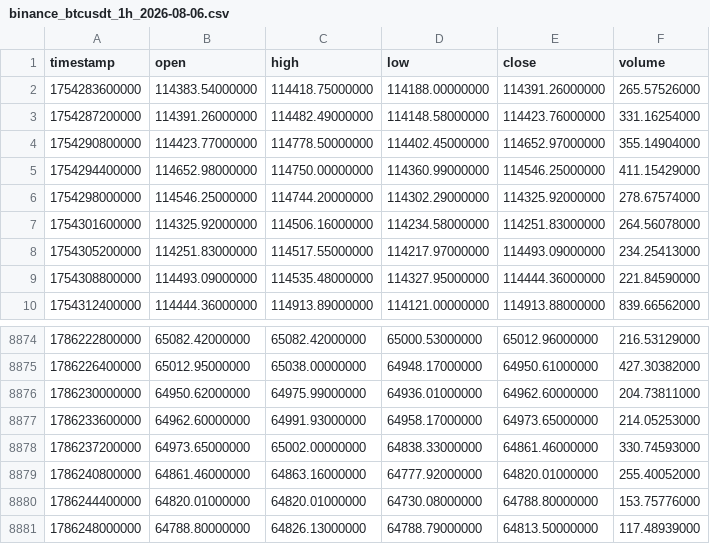
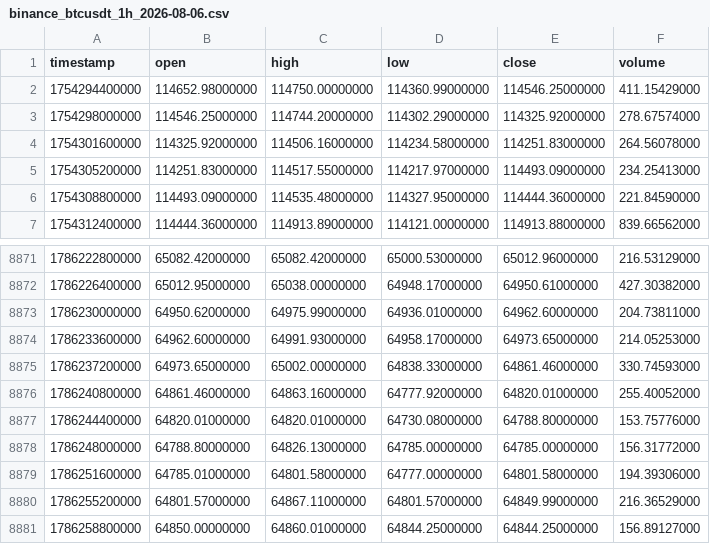
Before and after one commit to dmuhoro/TraderOS, a CSV file: docs/evidence/frozen/binance_btcusdt_1h_2026-08-06.csv, drawn as a sheet; only a part is shown, gaps mark what is left out.

```diff
--- a/docs/evidence/frozen/binance_btcusdt_1h_2026-08-06.csv
+++ b/docs/evidence/frozen/binance_btcusdt_1h_2026-08-06.csv
@@ -1,5 +1,2 @@
 timestamp,open,high,low,close,volume
-1754283600000,114383.54000000,114418.75000000,114188.00000000,114391.26000000,265.57526000
-1754287200000,114391.26000000,114482.49000000,114148.58000000,114423.76000000,331.16254000
-1754290800000,114423.77000000,114778.50000000,114402.45000000,114652.97000000,355.14904000
 1754294400000,114652.98000000,114750.00000000,114360.99000000,114546.25000000,411.15429000
@@ -8880,2 +8877,5 @@ timestamp,open,high,low,close,volume
 1786244400000,64820.01000000,64820.01000000,64730.08000000,64788.80000000,153.75776000
-1786248000000,64788.80000000,64826.13000000,64788.79000000,64813.50000000,117.48939000
+1786248000000,64788.80000000,64826.13000000,64785.00000000,64785.00000000,156.31772000
+1786251600000,64785.01000000,64801.58000000,64777.00000000,64801.58000000,194.39306000
+1786255200000,64801.57000000,64867.11000000,64801.57000000,64849.99000000,216.36529000
+1786258800000,64850.00000000,64860.01000000,64844.25000000,64844.25000000,156.89127000
```
Also changed, not shown: 34 other files.
